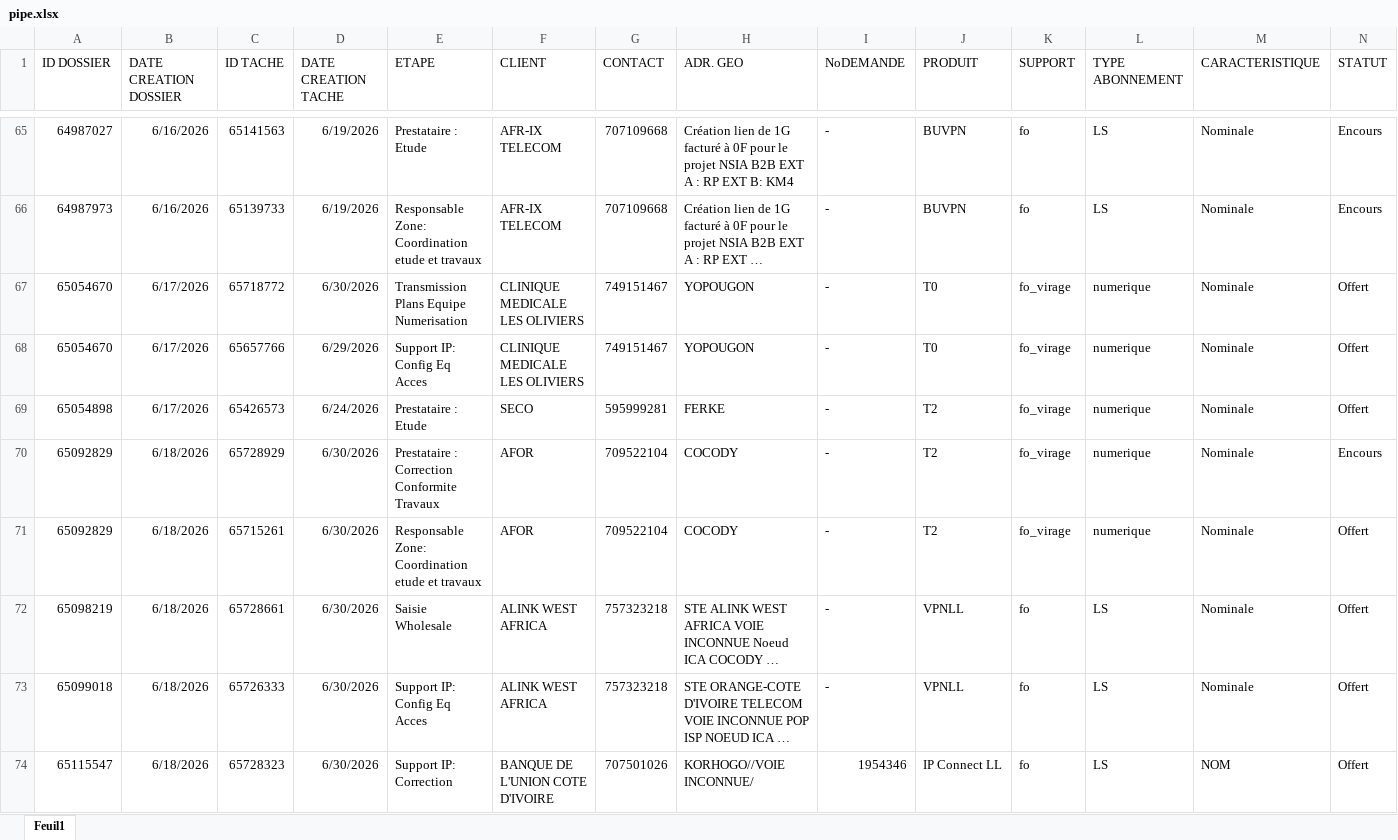
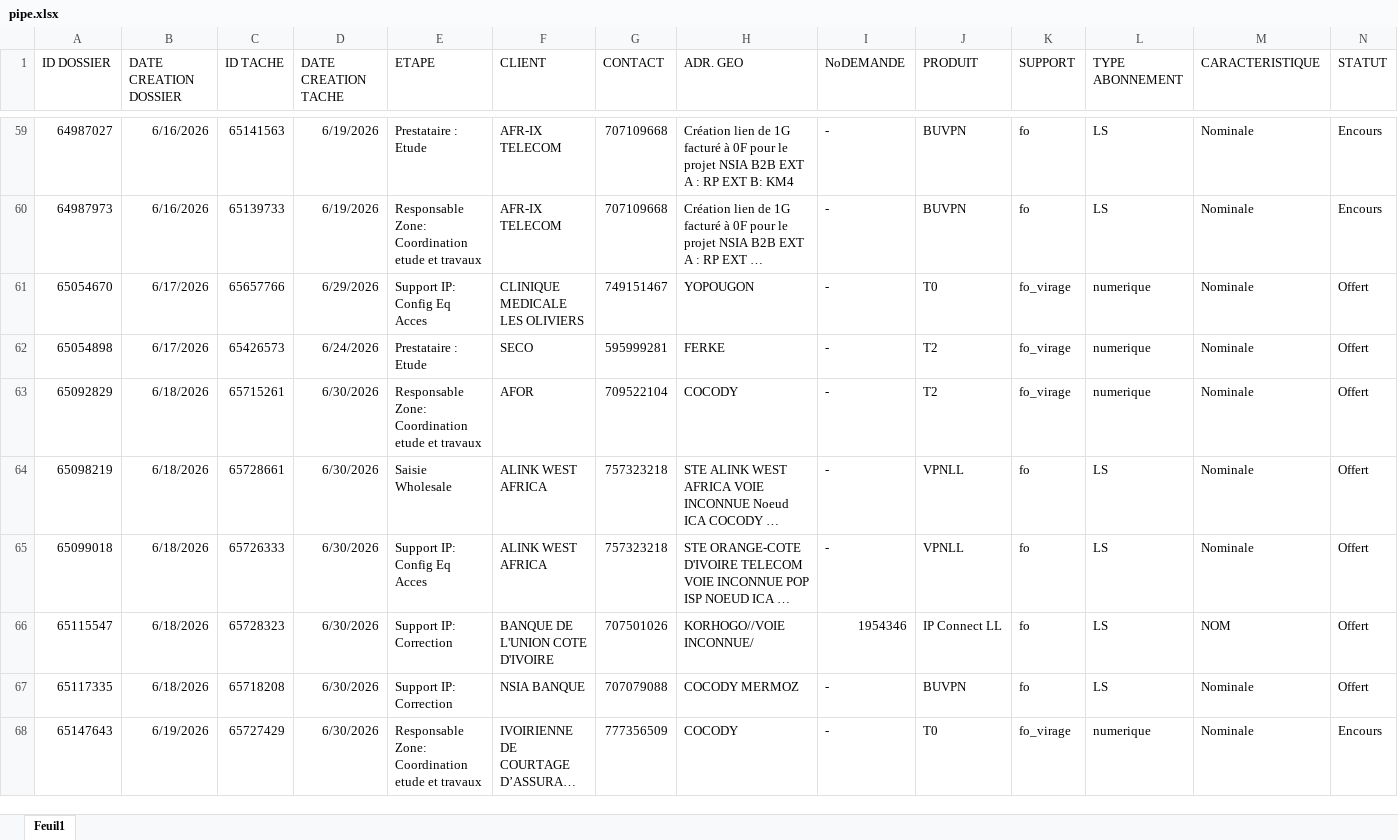
Before and after one commit to deanericthiemele-lab/ddms-site, an Excel workbook: pipe.xlsx, sheet Feuil1, drawn as a sheet; only a part is shown, gaps mark what is left out; the shorter side is filled out with more unchanged rows; long unchanged cells end in …; values as stored, in another font and other column widths than the file's, no borders; conditional formats not drawn; rows hold the shown columns only; the diff covers the shown part only; the diff names each change by its address in the sheet, - before the commit and + after, or states it on an @@ line.

```diff
--- a/pipe.xlsx (sheet Feuil1)
+++ b/pipe.xlsx (sheet Feuil1)
-row 67: 65054670 | 6/17/2026 | 65718772 | 6/30/2026 | Transmission Plans Equipe Numerisation | CLINIQUE MEDICALE LES OLIVIERS | 749151467 | YOPOUGON | - | T0 | fo_virage | numerique | Nominale | Offert
-row 70: 65092829 | 6/18/2026 | 65728929 | 6/30/2026 | Prestataire : Correction Conformite Travaux | AFOR | 709522104 | COCODY | - | T2 | fo_virage | numerique | Nominale | Encours
```
Also changed, not shown: 16 removed rows elsewhere in this sheet.
